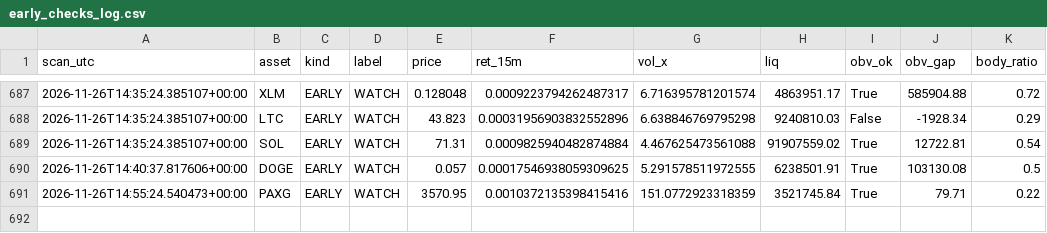
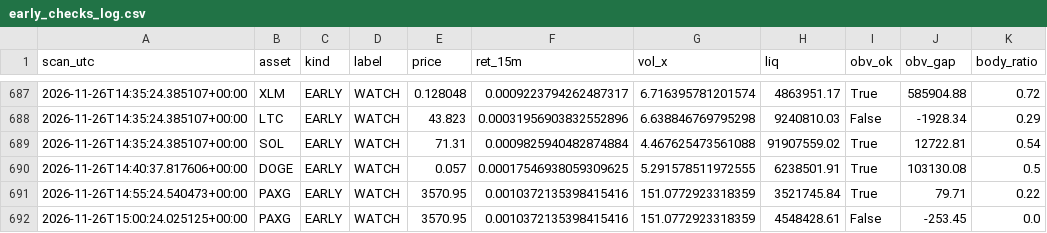
Before and after one commit to allenhuguley-glitch/cscan, a CSV file: early_checks_log.csv, drawn as a sheet; only a part is shown, gaps mark what is left out; the diff names each change by its address in the sheet, - before the commit and + after, or states it on an @@ line.

```diff
--- a/early_checks_log.csv
+++ b/early_checks_log.csv
+row 692: 2026-11-26T15:00:24.025125+00:00 | PAXG | EARLY | WATCH | 3570.95 | 0.0010372135398415416 | 151.0772923318359 | 4548428.61 | False | -253.45 | 0.0
```
Also changed, not shown: fill_outcomes.csv, signal_outcomes.csv, 6 other files.
